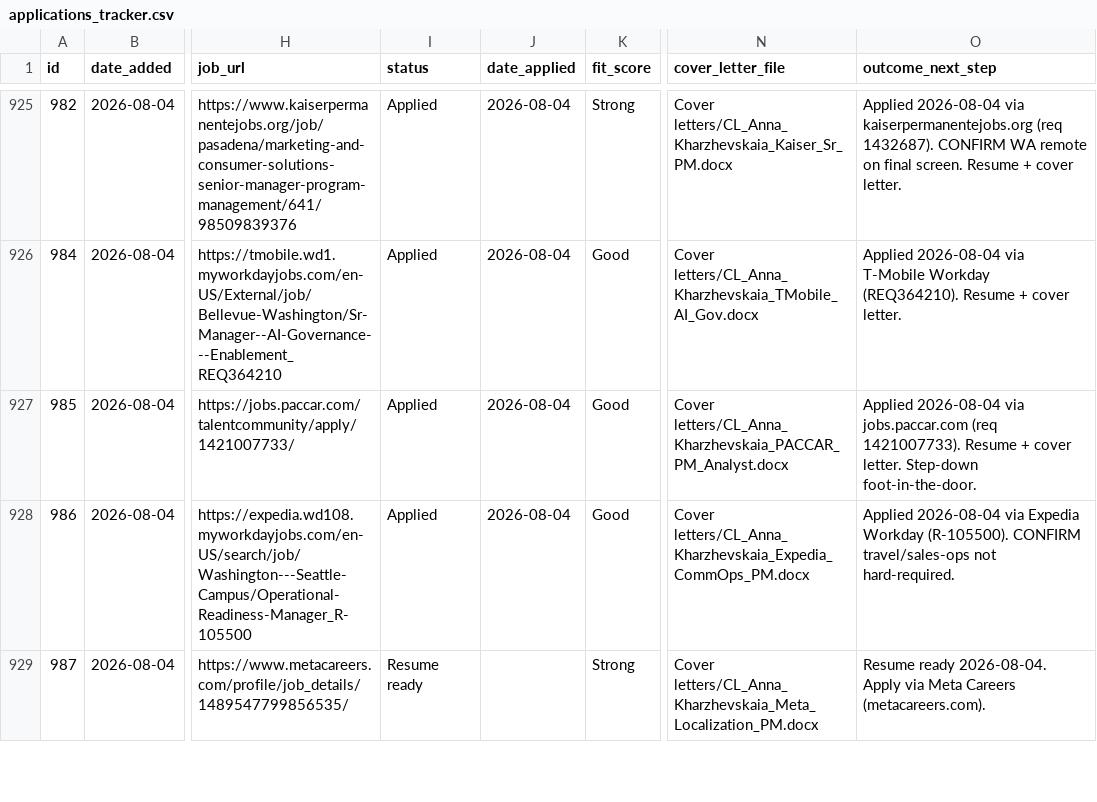
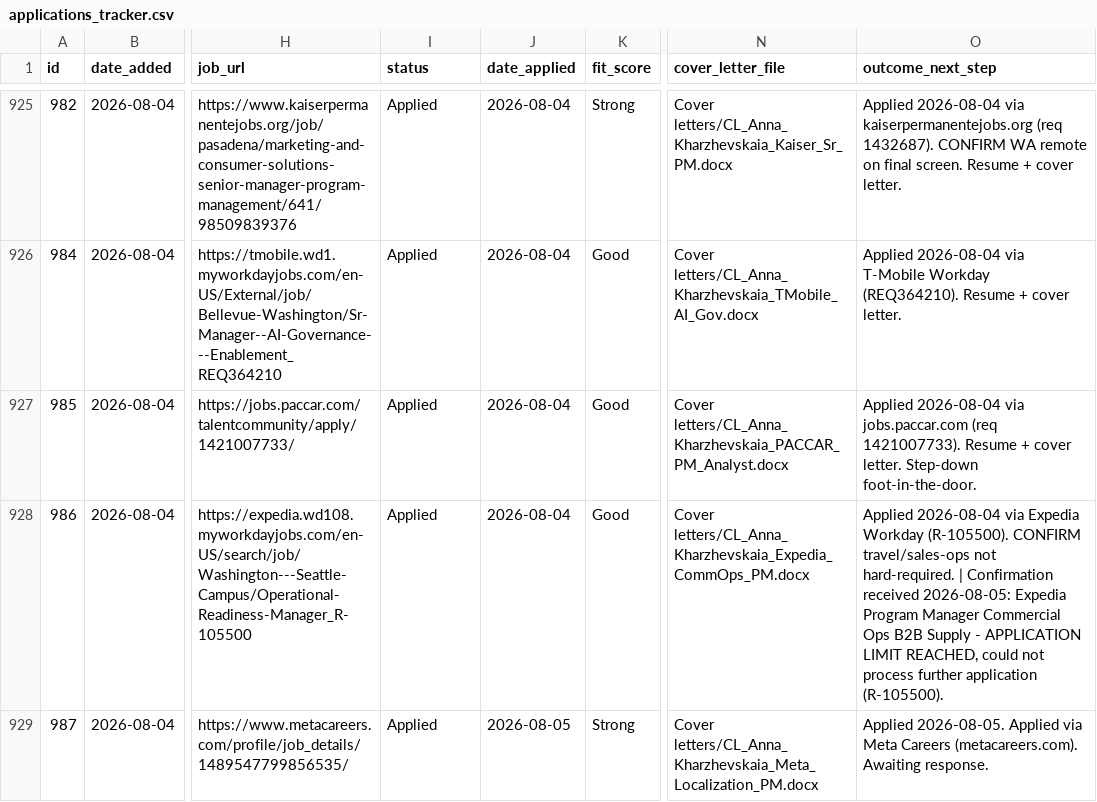
Before and after one commit to undrsky/t32tfoes3m, a CSV file: applications_tracker.csv, drawn as a sheet; only a part is shown, gaps mark what is left out; the diff covers the shown part only; the diff names each change by its address in the sheet, - before the commit and + after, or states it on an @@ line.

```diff
--- a/applications_tracker.csv
+++ b/applications_tracker.csv
-O928 (outcome_next_step): …not hard-required.
+O928 (outcome_next_step): …not hard-required. | Confirmation received 2026-08-05: Expedia Program Manager Commercial Ops B2B Supply - APPLICATION LIMIT REACHED, could not process further application (R-105500).
-I929 (status): Resume ready
+I929 (status): Applied
-J929 (date_applied): (empty)
+J929 (date_applied): 2026-08-05
-O929 (outcome_next_step): Resume ready 2026-08-04. Apply via Meta Careers (metacareers.com).
+O929 (outcome_next_step): Applied 2026-08-05. Applied via Meta Careers (metacareers.com). Awaiting response.
```
Also changed, not shown: 2 removed rows and 41 edited cells elsewhere in this file, 2 other files.
